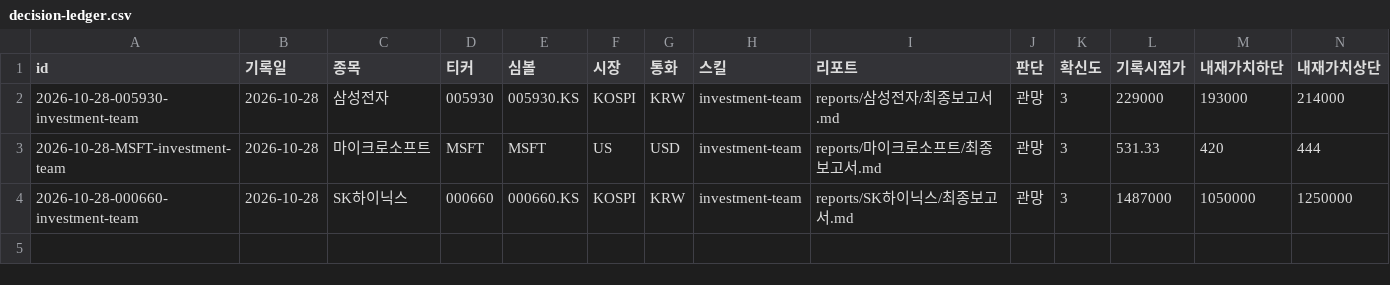
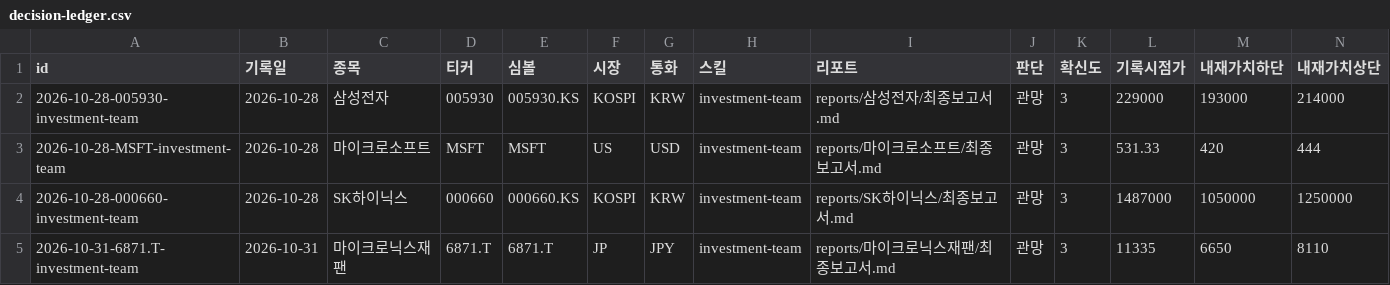
Before and after one commit to Junghyun99/ai-berkshire-fork, a CSV file: reports/decision-ledger.csv, drawn as a sheet; only a part is shown; rows hold the shown columns only; the diff names each change by its address in the sheet, - before the commit and + after, or states it on an @@ line.

```diff
--- a/reports/decision-ledger.csv
+++ b/reports/decision-ledger.csv
+row 5: 2026-10-31-6871.T-investment-team | 2026-10-31 | 마이크로닉스재팬 | 6871.T | 6871.T | JP | JPY | investment-team | reports/마이크로닉스재팬/최종보고서.md | 관망 | 3 | 11335 | 6650 | 8110
```
Also changed, not shown: 5 other files.
